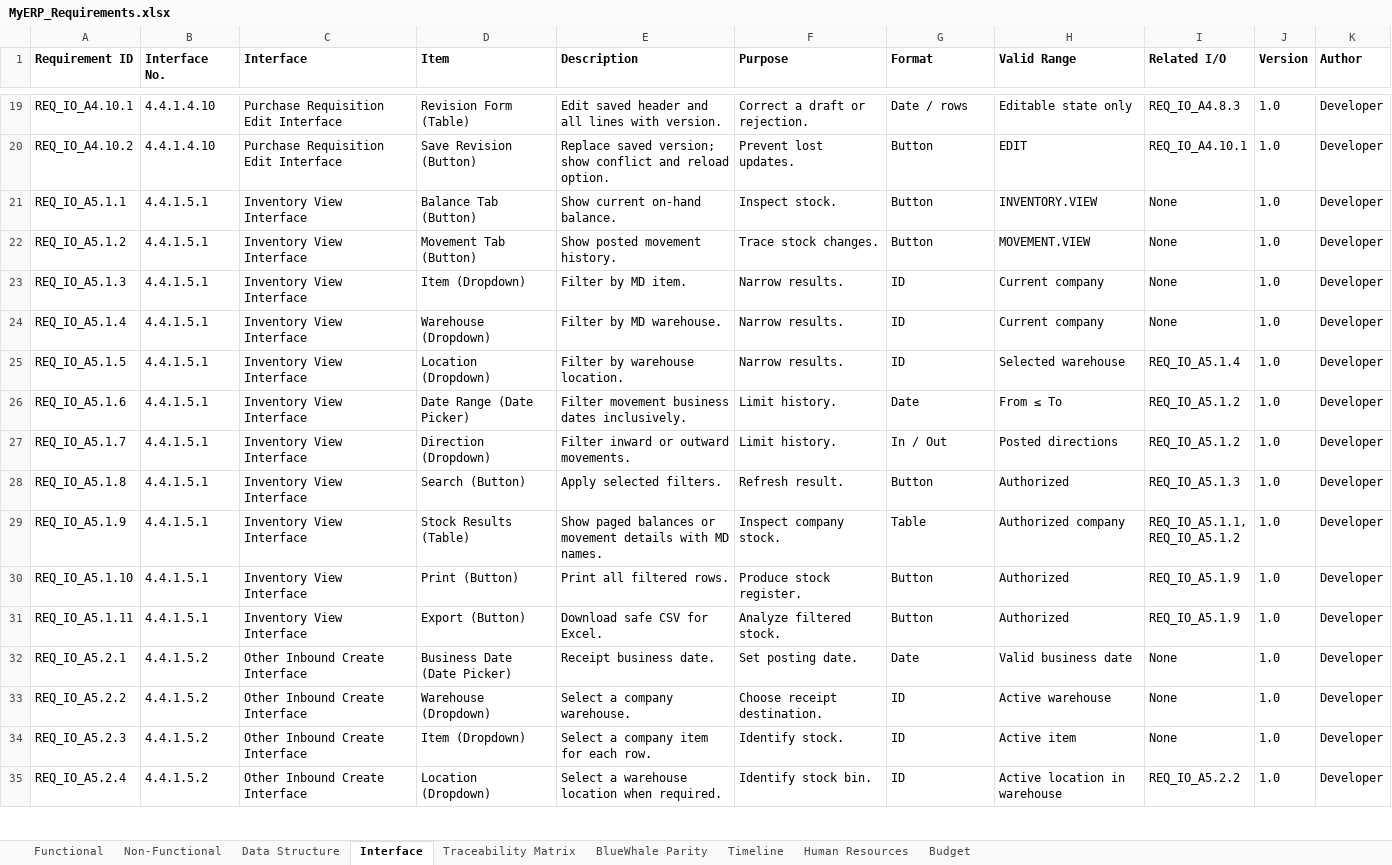
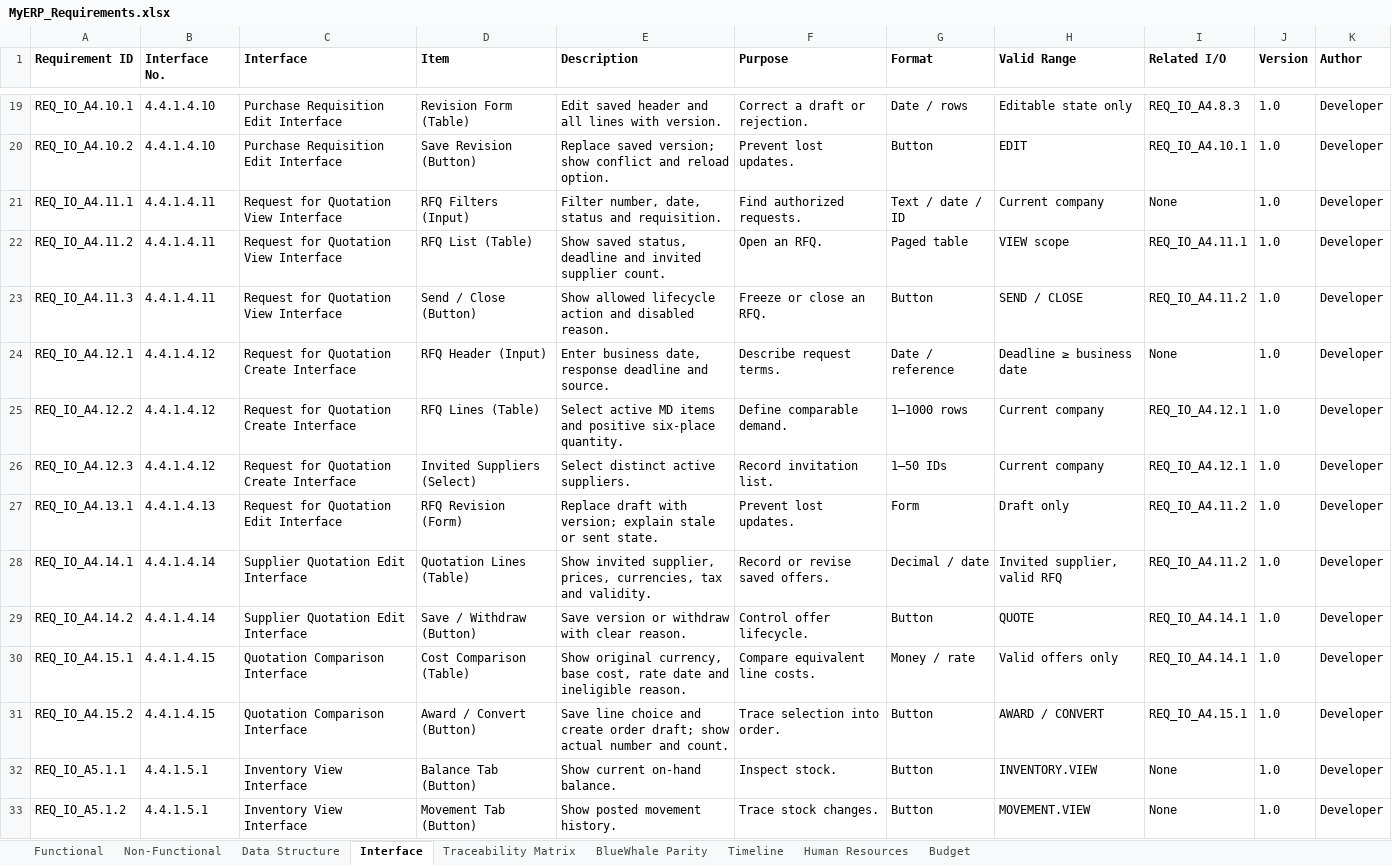
Before and after one commit to snowwhite10/MyERP, an Excel workbook: docs/99-output/MyERP_Requirements.xlsx, sheet Interface, drawn as a sheet; only a part is shown, gaps mark what is left out; the shorter side is filled out with more unchanged rows; values as stored, in another font and other column widths than the file's, no borders; the diff names each change by its address in the sheet, - before the commit and + after, or states it on an @@ line.

Commit message:
docs(pur): define rfq quotation and award baseline

```diff
--- a/docs/99-output/MyERP_Requirements.xlsx (sheet Interface)
+++ b/docs/99-output/MyERP_Requirements.xlsx (sheet Interface)
+row 21: REQ_IO_A4.11.1 | 4.4.1.4.11 | Request for Quotation View Interface | RFQ Filters (Input) | Filter number, date, status and requisition. | Find authorized requests. | Text / date / ID | Current company | None | 1.0 | Developer
+row 22: REQ_IO_A4.11.2 | 4.4.1.4.11 | Request for Quotation View Interface | RFQ List (Table) | Show saved status, deadline and invited supplier count. | Open an RFQ. | Paged table | VIEW scope | REQ_IO_A4.11.1 | 1.0 | Developer
+row 23: REQ_IO_A4.11.3 | 4.4.1.4.11 | Request for Quotation View Interface | Send / Close (Button) | Show allowed lifecycle action and disabled reason. | Freeze or close an RFQ. | Button | SEND / CLOSE | REQ_IO_A4.11.2 | 1.0 | Developer
+row 24: REQ_IO_A4.12.1 | 4.4.1.4.12 | Request for Quotation Create Interface | RFQ Header (Input) | Enter business date, response deadline and source. | Describe request terms. | Date / reference | Deadline ≥ business date | None | 1.0 | Developer
+row 25: REQ_IO_A4.12.2 | 4.4.1.4.12 | Request for Quotation Create Interface | RFQ Lines (Table) | Select active MD items and positive six-place quantity. | Define comparable demand. | 1–1000 rows | Current company | REQ_IO_A4.12.1 | 1.0 | Developer
+row 26: REQ_IO_A4.12.3 | 4.4.1.4.12 | Request for Quotation Create Interface | Invited Suppliers (Select) | Select distinct active suppliers. | Record invitation list. | 1–50 IDs | Current company | REQ_IO_A4.12.1 | 1.0 | Developer
+row 27: REQ_IO_A4.13.1 | 4.4.1.4.13 | Request for Quotation Edit Interface | RFQ Revision (Form) | Replace draft with version; explain stale or sent state. | Prevent lost updates. | Form | Draft only | REQ_IO_A4.11.2 | 1.0 | Developer
+row 28: REQ_IO_A4.14.1 | 4.4.1.4.14 | Supplier Quotation Edit Interface | Quotation Lines (Table) | Show invited supplier, prices, currencies, tax and validity. | Record or revise saved offers. | Decimal / date | Invited supplier, valid RFQ | REQ_IO_A4.11.2 | 1.0 | Developer
+row 29: REQ_IO_A4.14.2 | 4.4.1.4.14 | Supplier Quotation Edit Interface | Save / Withdraw (Button) | Save version or withdraw with clear reason. | Control offer lifecycle. | Button | QUOTE | REQ_IO_A4.14.1 | 1.0 | Developer
+row 30: REQ_IO_A4.15.1 | 4.4.1.4.15 | Quotation Comparison Interface | Cost Comparison (Table) | Show original currency, base cost, rate date and ineligible reason. | Compare equivalent line costs. | Money / rate | Valid offers only | REQ_IO_A4.14.1 | 1.0 | Developer
+row 31: REQ_IO_A4.15.2 | 4.4.1.4.15 | Quotation Comparison Interface | Award / Convert (Button) | Save line choice and create order draft; show actual number and count. | Trace selection into order. | Button | AWARD / CONVERT | REQ_IO_A4.15.1 | 1.0 | Developer
```
Also changed, not shown: sheet Functional, sheet Traceability Matrix, 14 other files.
